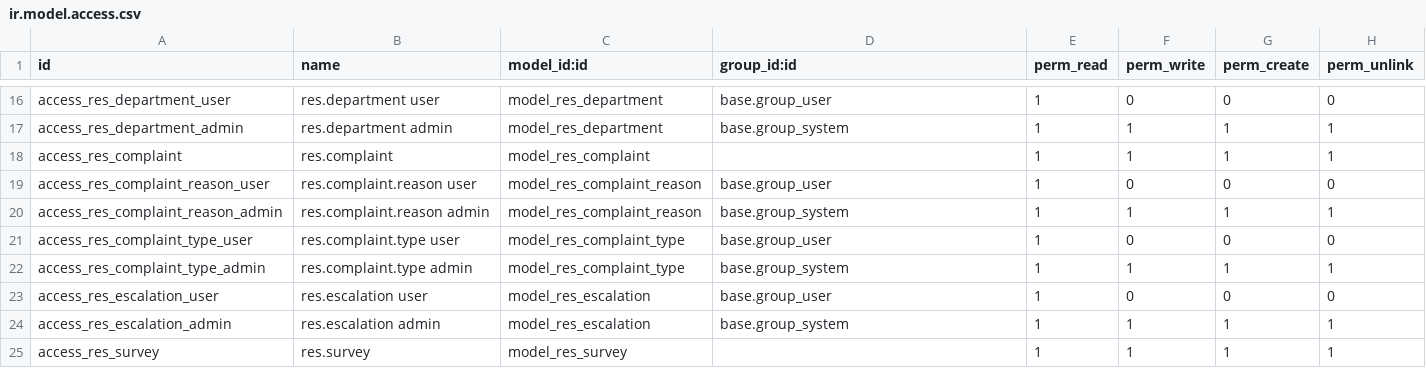
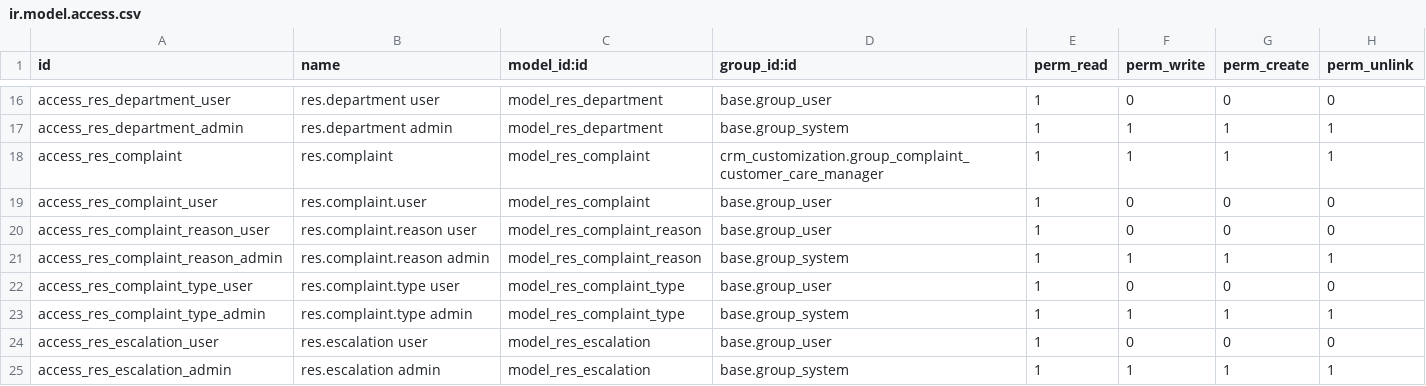
Before and after one commit to karemdeveloper/ellaithy-odoo-test, a CSV file: crm_customization/security/ir.model.access.csv, drawn as a sheet; only a part is shown, gaps mark what is left out; the shorter side is filled out with more unchanged rows.

Commit message:
restrict create complaint

```diff
--- a/crm_customization/security/ir.model.access.csv
+++ b/crm_customization/security/ir.model.access.csv
@@ -17,3 +17,4 @@ access_res_department_user,res.department user,model_res_department,base.group_u
 access_res_department_admin,res.department admin,model_res_department,base.group_system,1,1,1,1
-access_res_complaint,res.complaint,model_res_complaint,,1,1,1,1
+access_res_complaint,res.complaint,model_res_complaint,crm_customization.group_complaint_customer_care_manager,1,1,1,1
+access_res_complaint_user,res.complaint.user,model_res_complaint,base.group_user,1,0,0,0
 access_res_complaint_reason_user,res.complaint.reason user,model_res_complaint_reason,base.group_user,1,0,0,0
```
Also changed, not shown: 2 other files.
